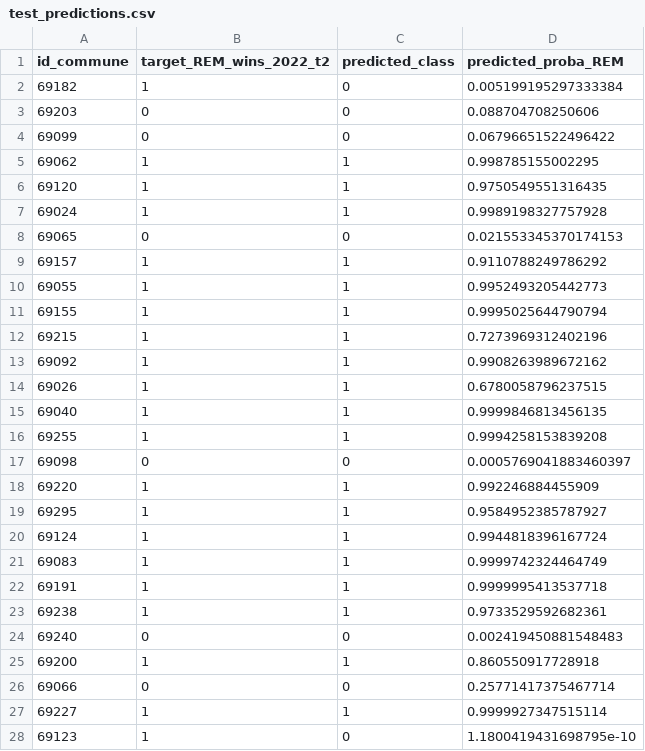
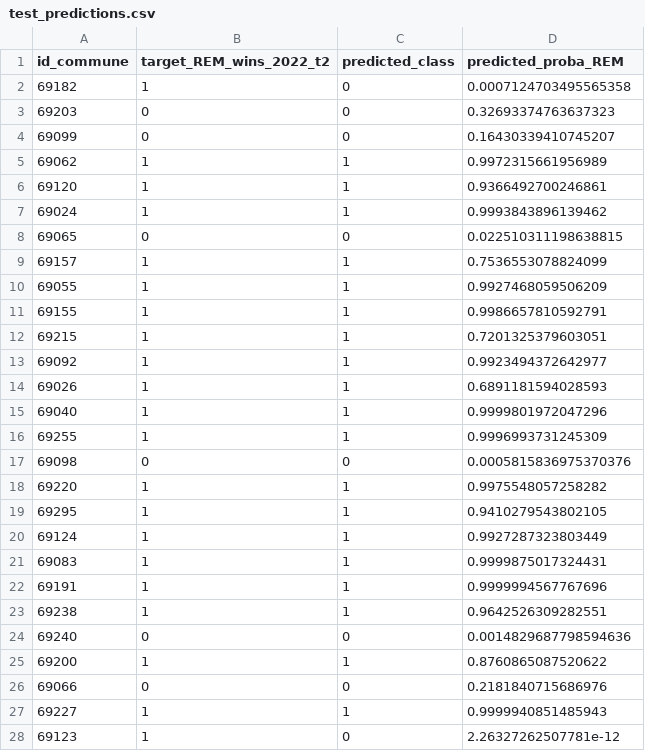
Before and after one commit to Albatross-MSPR/election-presidentielle, a CSV file: src/ml/outputs/nuance_predict_winner_REM/test_predictions.csv, drawn as a sheet; only a part is shown; the diff covers the shown part only.

```diff
--- a/src/ml/outputs/nuance_predict_winner_REM/test_predictions.csv
+++ b/src/ml/outputs/nuance_predict_winner_REM/test_predictions.csv
@@ -1,28 +1,28 @@
 id_commune,target_REM_wins_2022_t2,predicted_class,predicted_proba_REM
-69182,1,0,0.005199195297333384
-69203,0,0,0.088704708250606
-69099,0,0,0.06796651522496422
-69062,1,1,0.998785155002295
-69120,1,1,0.9750549551316435
-69024,1,1,0.9989198327757928
-69065,0,0,0.021553345370174153
-69157,1,1,0.9110788249786292
-69055,1,1,0.9952493205442773
-69155,1,1,0.9995025644790794
-69215,1,1,0.7273969312402196
-69092,1,1,0.9908263989672162
-69026,1,1,0.6780058796237515
-69040,1,1,0.9999846813456135
-69255,1,1,0.9994258153839208
-69098,0,0,0.0005769041883460397
-69220,1,1,0.992246884455909
-69295,1,1,0.9584952385787927
-69124,1,1,0.9944818396167724
-69083,1,1,0.9999742324464749
-69191,1,1,0.9999995413537718
-69238,1,1,0.9733529592682361
-69240,0,0,0.002419450881548483
-69200,1,1,0.860550917728918
-69066,0,0,0.25771417375467714
-69227,1,1,0.9999927347515114
-69123,1,0,1.1800419431698795e-10
+69182,1,0,0.0007124703495565358
+69203,0,0,0.32693374763637323
+69099,0,0,0.16430339410745207
+69062,1,1,0.9972315661956989
+69120,1,1,0.9366492700246861
+69024,1,1,0.9993843896139462
+69065,0,0,0.022510311198638815
+69157,1,1,0.7536553078824099
+69055,1,1,0.9927468059506209
+69155,1,1,0.9986657810592791
+69215,1,1,0.7201325379603051
+69092,1,1,0.9923494372642977
+69026,1,1,0.6891181594028593
+69040,1,1,0.9999801972047296
+69255,1,1,0.9996993731245309
+69098,0,0,0.0005815836975370376
+69220,1,1,0.9975548057258282
+69295,1,1,0.9410279543802105
+69124,1,1,0.9927287323803449
+69083,1,1,0.9999875017324431
+69191,1,1,0.9999994567767696
+69238,1,1,0.9642526309282551
+69240,0,0,0.0014829687798594636
+69200,1,1,0.8760865087520622
+69066,0,0,0.2181840715686976
+69227,1,1,0.9999940851485943
+69123,1,0,2.26327262507781e-12
```
Also changed, not shown: 27 edited cells elsewhere in this file, src/ml/outputs/nuance_predict_winner_REM/feature_importance.csv, src/ml/outputs/random_forest_2022_t1/model_dataset.csv, 7 other files.
